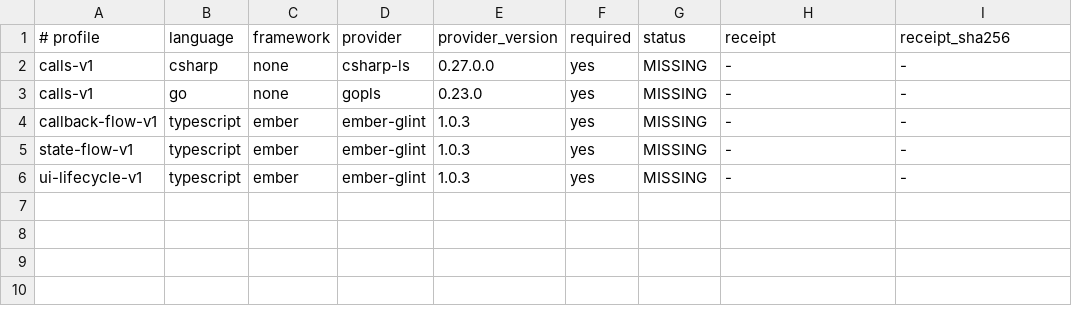
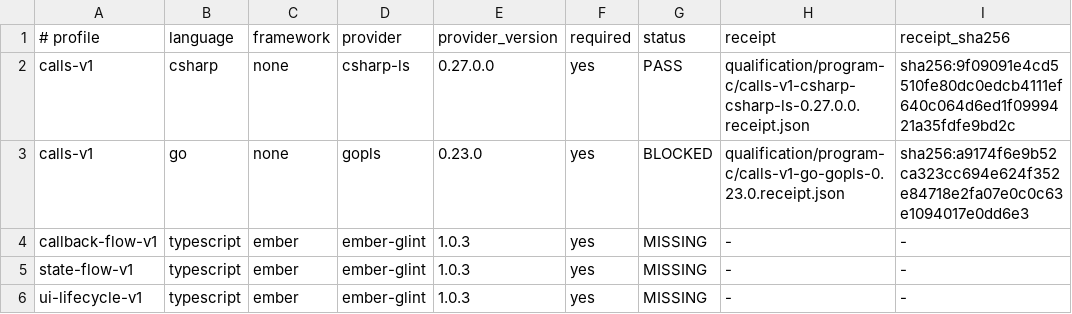
Before and after one commit to jaresty/lsp-trace, a TSV file: qualification/program-c/profile-qualification.tsv, drawn as a sheet.

Commit message:
qualify Program C calls profile coordinates

```diff
--- a/qualification/program-c/profile-qualification.tsv
+++ b/qualification/program-c/profile-qualification.tsv
@@ -1,4 +1,4 @@
 # profile	language	framework	provider	provider_version	required	status	receipt	receipt_sha256
-calls-v1	csharp	none	csharp-ls	0.27.0.0	yes	MISSING	-	-
-calls-v1	go	none	gopls	0.23.0	yes	MISSING	-	-
+calls-v1	csharp	none	csharp-ls	0.27.0.0	yes	PASS	qualification/program-c/calls-v1-csharp-csharp-ls-0.27.0.0.receipt.json	sha256:9f09091e4cd5510fe80dc0edcb4111ef640c064d6ed1f0999421a35fdfe9bd2c
+calls-v1	go	none	gopls	0.23.0	yes	BLOCKED	qualification/program-c/calls-v1-go-gopls-0.23.0.receipt.json	sha256:a9174f6e9b52ca323cc694e624f352e84718e2fa07e0c0c63e1094017e0dd6e3
 callback-flow-v1	typescript	ember	ember-glint	1.0.3	yes	MISSING	-	-
```
Also changed, not shown: 2 other files.
